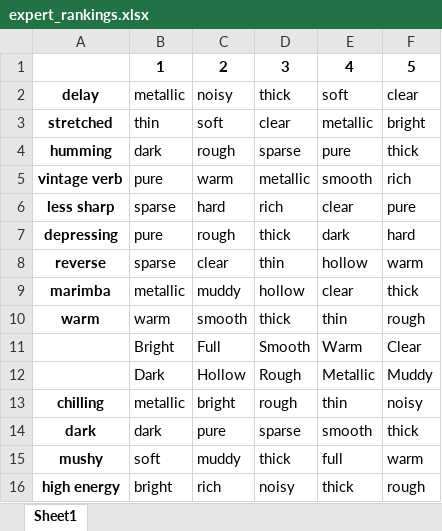
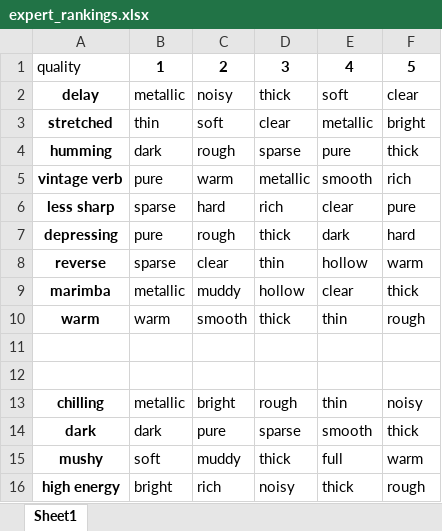
Before and after one commit to TheSoundOfAIOSR/rg_text_to_sound, an Excel workbook: playground/beat_toedtli/word2word_evaluation/expert_rankings.xlsx, sheet Sheet1, drawn as a sheet; only a part is shown; values as stored, in another font and other column widths than the file's, no borders; the diff names each change by its address in the sheet, - before the commit and + after, or states it on an @@ line.

Commit message:
precision@1-5 and its average evaluated for 3 distance metrics (cosine, euclidean and manhattan) and over the 77 qualitities in expert_rankings.xlsx that are also present in ranked_keywords_*.csv

```diff
--- a/playground/beat_toedtli/word2word_evaluation/expert_rankings.xlsx (sheet Sheet1)
+++ b/playground/beat_toedtli/word2word_evaluation/expert_rankings.xlsx (sheet Sheet1)
-A1: (empty)
+A1: quality
-row 11:  | Bright | Full | Smooth | Warm | Clear
+row 11: (empty)
-row 12:  | Dark | Hollow | Rough | Metallic | Muddy
+row 12: (empty)
```
Also changed, not shown: 4 other files.
